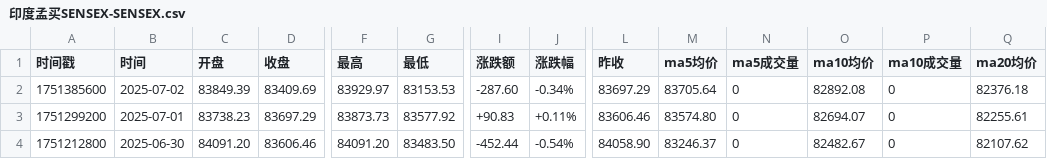
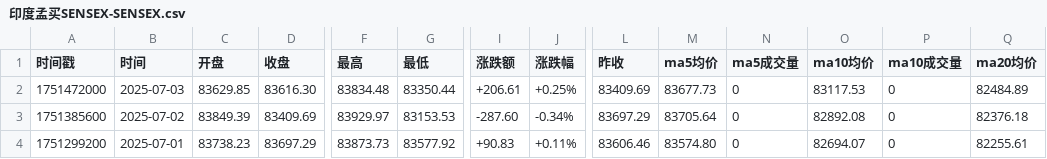
Before and after one commit to cmdSTARMO/market_repo, a CSV file: market_data/印度孟买SENSEX-SENSEX.csv, drawn as a sheet; only a part is shown, gaps mark what is left out; the shorter side is filled out with more unchanged rows; rows hold the shown columns only; the diff names each change by its address in the sheet, - before the commit and + after, or states it on an @@ line.

```diff
--- a/market_data/印度孟买SENSEX-SENSEX.csv
+++ b/market_data/印度孟买SENSEX-SENSEX.csv
+row 2: 1751472000 | 2025-07-03 | 83629.85 | 83616.30 | 83834.48 | 83350.44 | +206.61 | +0.25% | 83409.69 | 83677.73 | 0 | 83117.53 | 0 | 82484.89
```
Also changed, not shown: market_data/富时墨西哥-FTMEX.csv, market_data/德国DAX-DAX.csv, 29 other files.
